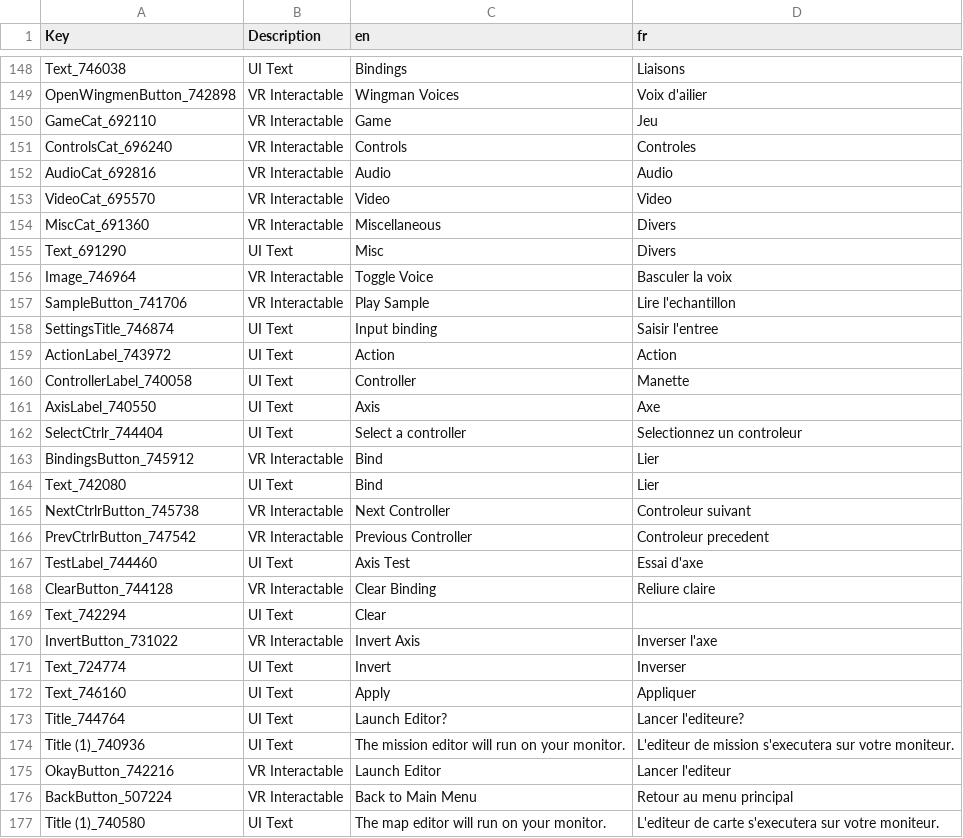
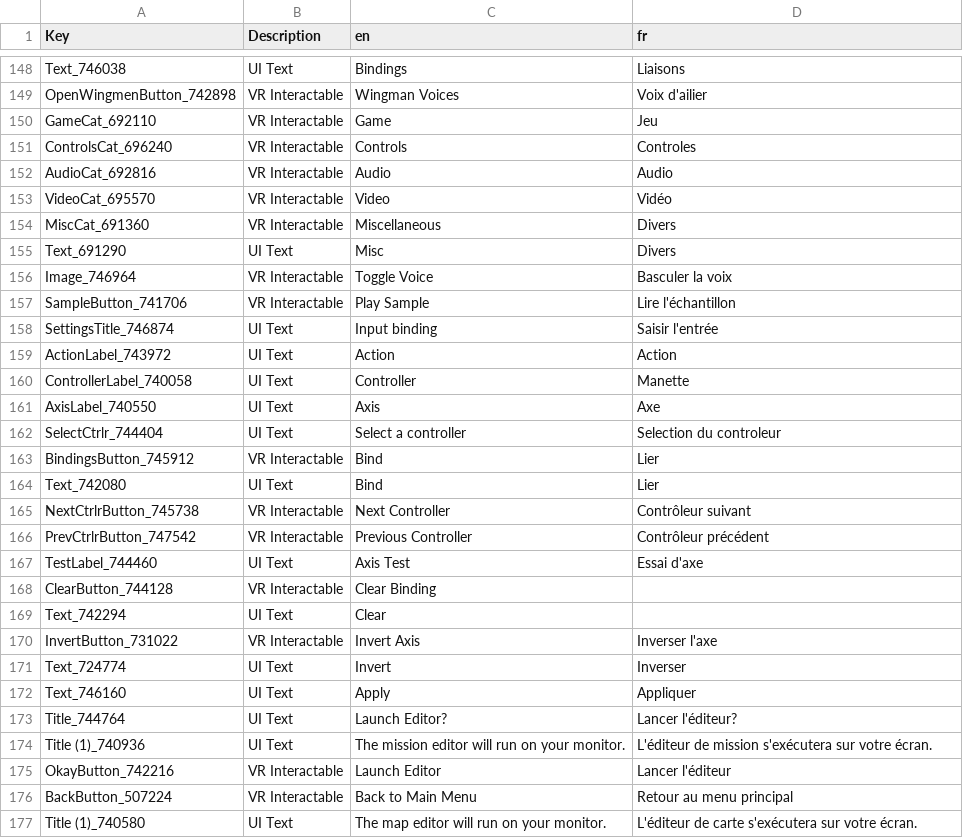
Before and after one commit to bret17/VTOL_VR, a CSV file: fr/ReadyRoom.InteractableCanvas_fr.csv, drawn as a sheet; only a part is shown, gaps mark what is left out; the diff covers the shown part only.

```diff
--- a/fr/ReadyRoom.InteractableCanvas_fr.csv
+++ b/fr/ReadyRoom.InteractableCanvas_fr.csv
@@ -162,3 +162,3 @@ ControlsCat_696240,VR Interactable,Controls,Controles
 AudioCat_692816,VR Interactable,Audio,Audio
-VideoCat_695570,VR Interactable,Video,Video
+VideoCat_695570,VR Interactable,Video,Vidéo
 MiscCat_691360,VR Interactable,Miscellaneous,Divers
@@ -166,4 +166,4 @@ Text_691290,UI Text,Misc,Divers
 Image_746964,VR Interactable,Toggle Voice,Basculer la voix
-SampleButton_741706,VR Interactable,Play Sample,Lire l'echantillon
-SettingsTitle_746874,UI Text,Input binding,Saisir l'entree
+SampleButton_741706,VR Interactable,Play Sample,Lire l'échantillon
+SettingsTitle_746874,UI Text,Input binding,Saisir l'entrée
 ActionLabel_743972,UI Text,Action,Action
@@ -171,9 +171,9 @@ ControllerLabel_740058,UI Text,Controller,Manette
 AxisLabel_740550,UI Text,Axis,Axe
-SelectCtrlr_744404,UI Text,Select a controller,Selectionnez un controleur
+SelectCtrlr_744404,UI Text,Select a controller,Selection du controleur
 BindingsButton_745912,VR Interactable,Bind,Lier
 Text_742080,UI Text,Bind,Lier
-NextCtrlrButton_745738,VR Interactable,Next Controller,Controleur suivant
-PrevCtrlrButton_747542,VR Interactable,Previous Controller,Controleur precedent
+NextCtrlrButton_745738,VR Interactable,Next Controller,Contrôleur suivant
+PrevCtrlrButton_747542,VR Interactable,Previous Controller,Contrôleur précédent
 TestLabel_744460,UI Text,Axis Test,Essai d'axe
-ClearButton_744128,VR Interactable,Clear Binding,Reliure claire
+ClearButton_744128,VR Interactable,Clear Binding,
 Text_742294,UI Text,Clear,
@@ -182,6 +182,6 @@ Text_724774,UI Text,Invert,Inverser
 Text_746160,UI Text,Apply,Appliquer
-Title_744764,UI Text,Launch Editor?,Lancer l'editeure?
-Title (1)_740936,UI Text,The mission editor will run on your monitor.,L'editeur de mission s'executera sur votre moniteur.
-OkayButton_742216,VR Interactable,Launch Editor,Lancer l'editeur
+Title_744764,UI Text,Launch Editor?,Lancer l'éditeur?
+Title (1)_740936,UI Text,The mission editor will run on your monitor.,L'éditeur de mission s'exécutera sur votre écran.
+OkayButton_742216,VR Interactable,Launch Editor,Lancer l'éditeur
 BackButton_507224,VR Interactable,Back to Main Menu,Retour au menu principal
-Title (1)_740580,UI Text,The map editor will run on your monitor.,L'editeur de carte s'executera sur votre moniteur.
+Title (1)_740580,UI Text,The map editor will run on your monitor.,L'éditeur de carte s'exécutera sur votre écran.
```
Also changed, not shown: 47 edited cells elsewhere in this file, fr/LoadingScene.Canvas_fr.csv, fr/SamplerScene.main_fr.csv, 1 other file.
